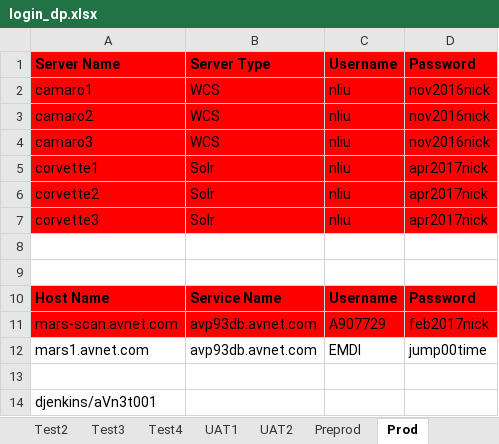
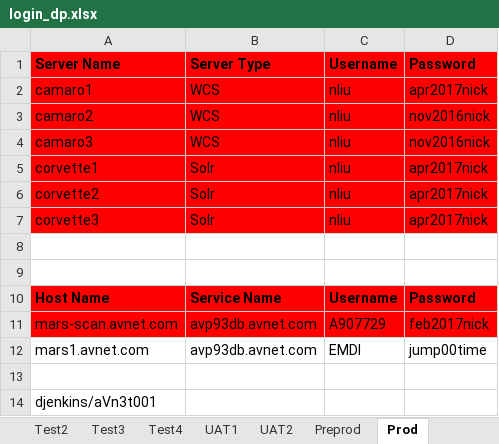
Before and after one commit to synico/learn_hub, an Excel workbook: document/login_dp.xlsx, sheet Prod, drawn as a sheet; values as stored, in another font and other column widths than the file's, no borders; the diff names each change by its address in the sheet, - before the commit and + after, or states it on an @@ line.

```diff
--- a/document/login_dp.xlsx (sheet Prod)
+++ b/document/login_dp.xlsx (sheet Prod)
-D2: nov2016nick
+D2: apr2017nick
```
Also changed, not shown: sheet Test4.
